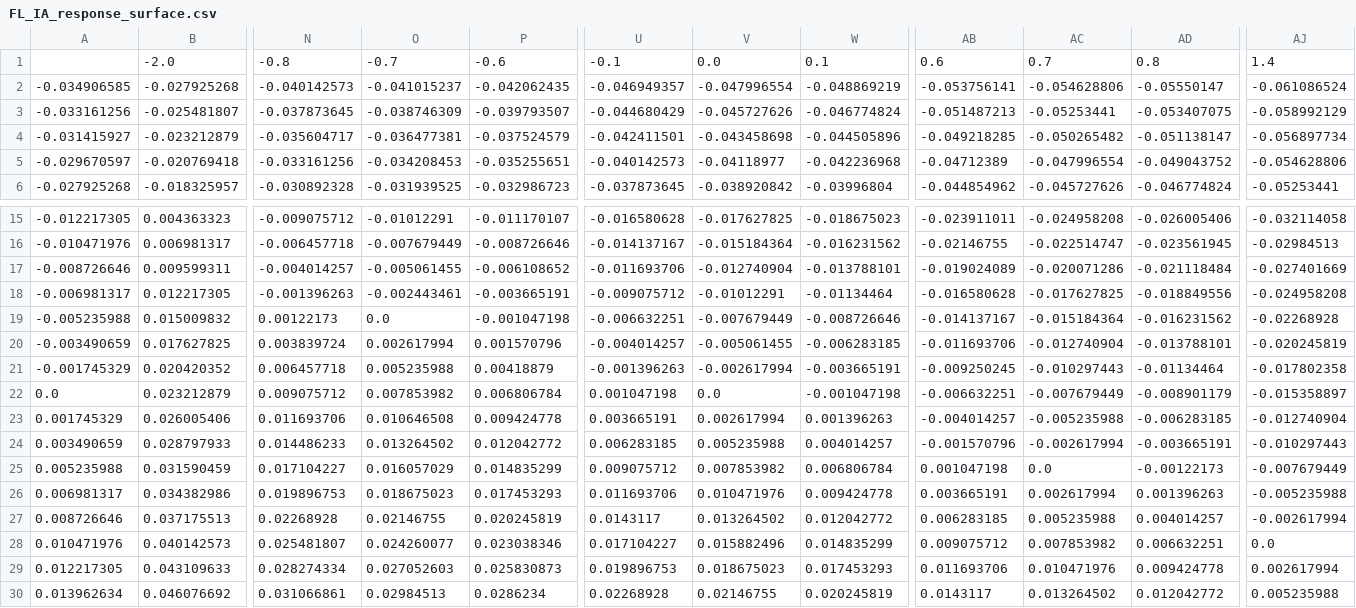
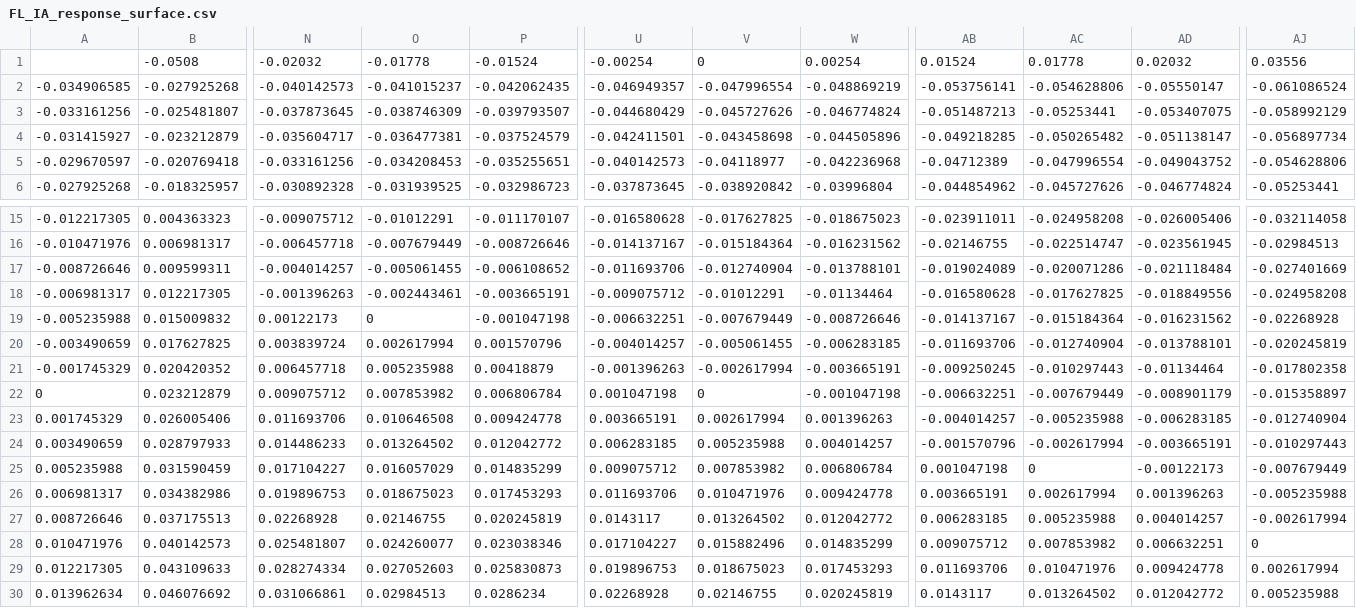
Before and after one commit to LonghornRacingElectric/simulation_toolkit, a CSV file: data/parameter_curves/car/suspension_response_surfaces/IA_grid_surface_response/FL_IA_response_surface.csv, drawn as a sheet; only a part is shown, gaps mark what is left out; removed rows and columns are numbered as before the commit, all else as after; rows hold the shown columns only; the diff names each change by its address in the sheet, - before the commit and + after, or states it on an @@ line.

Commit message:
response surface unit correction, response surface plotting added, cleaned suspension model

```diff
--- a/data/parameter_curves/car/suspension_response_surfaces/IA_grid_surface_response/FL_IA_response_surface.csv
+++ b/data/parameter_curves/car/suspension_response_surfaces/IA_grid_surface_response/FL_IA_response_surface.csv
-row 1:  | -2.0 | -0.8 | -0.7 | -0.6 | -0.1 | 0.0 | 0.1 | 0.6 | 0.7 | 0.8 | 1.4
+row 1:  | -0.0508 | -0.02032 | -0.01778 | -0.01524 | -0.00254 | 0 | 0.00254 | 0.01524 | 0.01778 | 0.02032 | 0.03556
-O19: 0.0
+O19: 0
-A22: 0.0
+A22: 0
-V22: 0.0
+V22: 0
-AC25: 0.0
+AC25: 0
-AJ28: 0.0
+AJ28: 0
```
Also changed, not shown: data/parameter_curves/car/suspension_response_surfaces/IA_grid_surface_response/FR_IA_response_surface.csv, data/parameter_curves/car/suspension_response_surfaces/IA_grid_surface_response/RL_IA_response_surface.csv, 9 other files.
